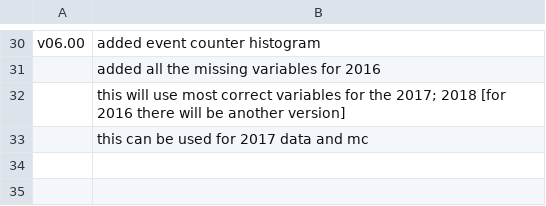
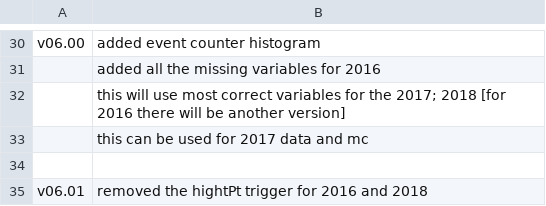
Before and after one commit to fasyakhuza/ExoPieSlimmer-2017Only, a CSV file: commit.csv, drawn as a sheet; only a part is shown, gaps mark what is left out; the diff names each change by its address in the sheet, - before the commit and + after, or states it on an @@ line.

Commit message:
removed the hightPt trigger for 2016 and 2018

```diff
--- a/commit.csv
+++ b/commit.csv
+row 34: (empty)
+row 35: v06.01 | removed the hightPt trigger for 2016 and 2018
```
Also changed, not shown: 1 other file.
